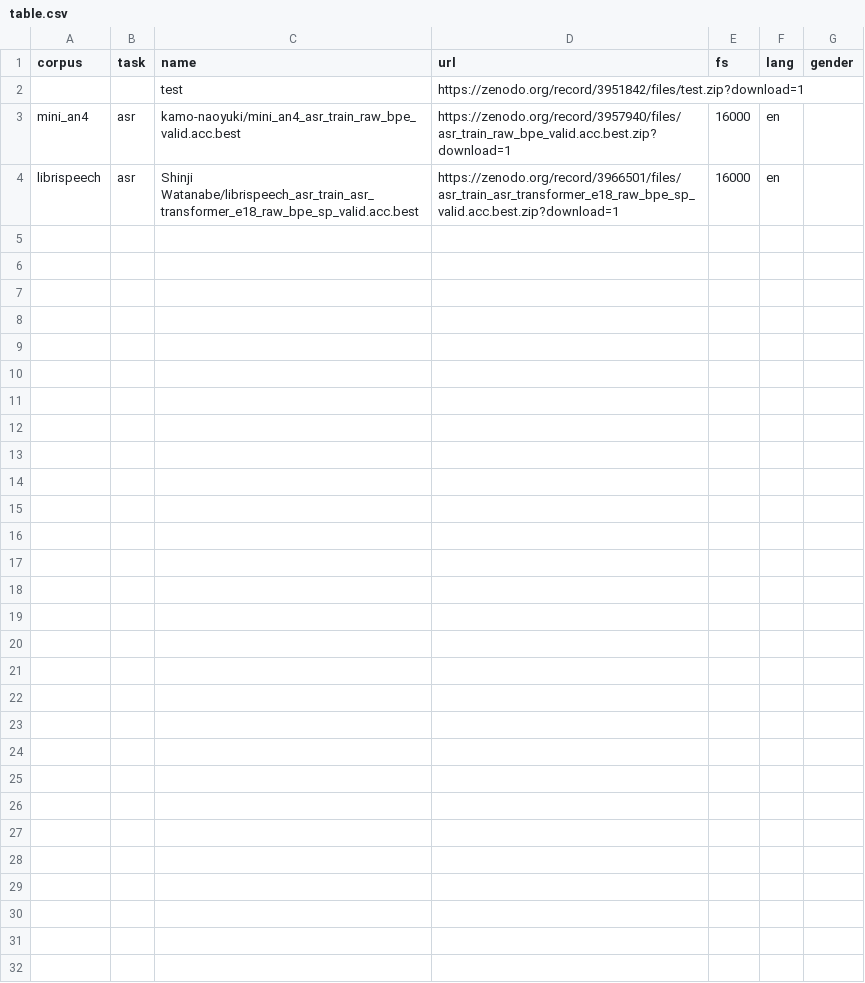
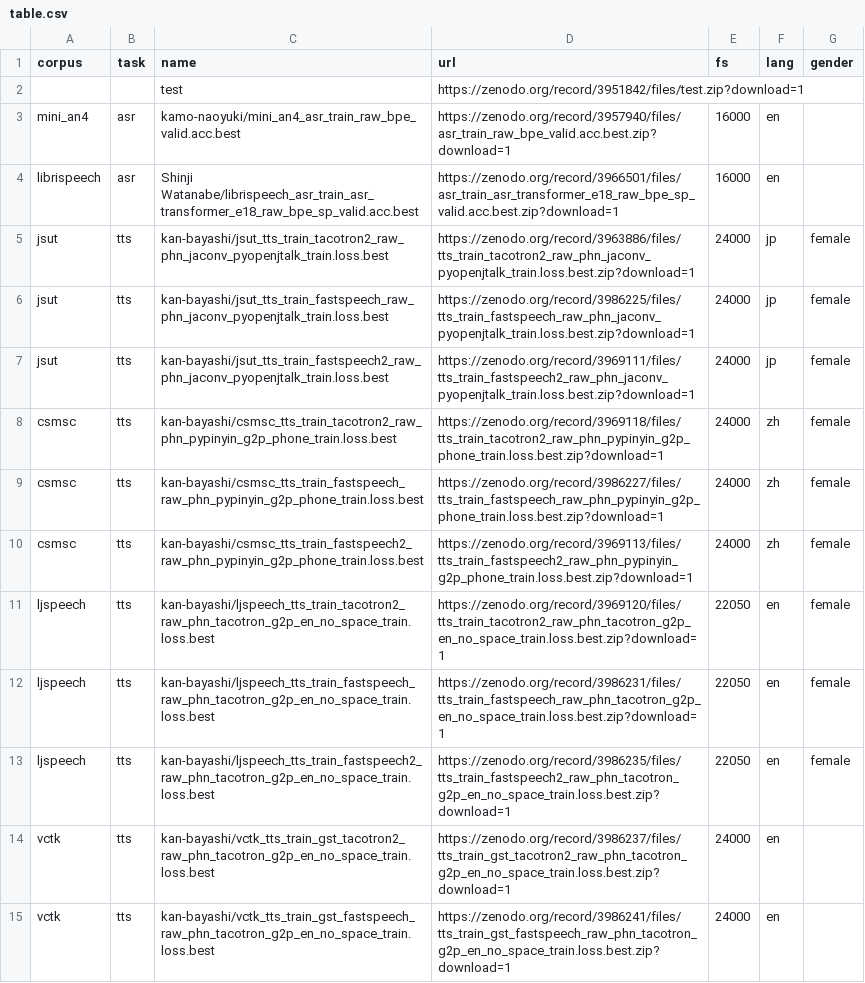
Before and after one commit to espnet/espnet_model_zoo, a CSV file: espnet_model_zoo/table.csv, drawn as a sheet; only a part is shown; the diff covers the shown part only; the diff names each change by its address in the sheet, - before the commit and + after, or states it on an @@ line.

Commit message:
Update table.csv

```diff
--- a/espnet_model_zoo/table.csv
+++ b/espnet_model_zoo/table.csv
+row 5: jsut | tts | kan-bayashi/jsut_tts_train_tacotron2_raw_phn_jaconv_pyopenjtalk_train.loss.best | https://zenodo.org/record/3963886/files/tts_train_tacotron2_raw_phn_jaconv_pyopenjtalk_train.loss.best.zip?download=1 | 24000 | jp | female
+row 6: jsut | tts | kan-bayashi/jsut_tts_train_fastspeech_raw_phn_jaconv_pyopenjtalk_train.loss.best | https://zenodo.org/record/3986225/files/tts_train_fastspeech_raw_phn_jaconv_pyopenjtalk_train.loss.best.zip?download=1 | 24000 | jp | female
+row 7: jsut | tts | kan-bayashi/jsut_tts_train_fastspeech2_raw_phn_jaconv_pyopenjtalk_train.loss.best | https://zenodo.org/record/3969111/files/tts_train_fastspeech2_raw_phn_jaconv_pyopenjtalk_train.loss.best.zip?download=1 | 24000 | jp | female
+row 8: csmsc | tts | kan-bayashi/csmsc_tts_train_tacotron2_raw_phn_pypinyin_g2p_phone_train.loss.best | https://zenodo.org/record/3969118/files/tts_train_tacotron2_raw_phn_pypinyin_g2p_phone_train.loss.best.zip?download=1 | 24000 | zh | female
+row 9: csmsc | tts | kan-bayashi/csmsc_tts_train_fastspeech_raw_phn_pypinyin_g2p_phone_train.loss.best | https://zenodo.org/record/3986227/files/tts_train_fastspeech_raw_phn_pypinyin_g2p_phone_train.loss.best.zip?download=1 | 24000 | zh | female
+row 10: csmsc | tts | kan-bayashi/csmsc_tts_train_fastspeech2_raw_phn_pypinyin_g2p_phone_train.loss.best | https://zenodo.org/record/3969113/files/tts_train_fastspeech2_raw_phn_pypinyin_g2p_phone_train.loss.best.zip?download=1 | 24000 | zh | female
+row 11: ljspeech | tts | kan-bayashi/ljspeech_tts_train_tacotron2_raw_phn_tacotron_g2p_en_no_space_train.loss.best | https://zenodo.org/record/3969120/files/tts_train_tacotron2_raw_phn_tacotron_g2p_en_no_space_train.loss.best.zip?download=1 | 22050 | en | female
+row 12: ljspeech | tts | kan-bayashi/ljspeech_tts_train_fastspeech_raw_phn_tacotron_g2p_en_no_space_train.loss.best | https://zenodo.org/record/3986231/files/tts_train_fastspeech_raw_phn_tacotron_g2p_en_no_space_train.loss.best.zip?download=1 | 22050 | en | female
+row 13: ljspeech | tts | kan-bayashi/ljspeech_tts_train_fastspeech2_raw_phn_tacotron_g2p_en_no_space_train.loss.best | https://zenodo.org/record/3986235/files/tts_train_fastspeech2_raw_phn_tacotron_g2p_en_no_space_train.loss.best.zip?download=1 | 22050 | en | female
+row 14: vctk | tts | kan-bayashi/vctk_tts_train_gst_tacotron2_raw_phn_tacotron_g2p_en_no_space_train.loss.best | https://zenodo.org/record/3986237/files/tts_train_gst_tacotron2_raw_phn_tacotron_g2p_en_no_space_train.loss.best.zip?download=1 | 24000 | en
+row 15: vctk | tts | kan-bayashi/vctk_tts_train_gst_fastspeech_raw_phn_tacotron_g2p_en_no_space_train.loss.best | https://zenodo.org/record/3986241/files/tts_train_gst_fastspeech_raw_phn_tacotron_g2p_en_no_space_train.loss.best.zip?download=1 | 24000 | en
```
Also changed, not shown: 11 added rows elsewhere in this file.
